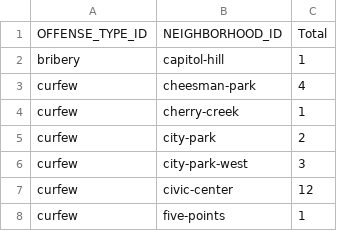
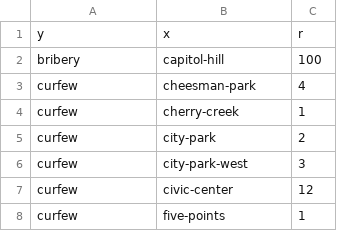
Before and after one commit to rrosztoczy/chartjs_first_project, a CSV file: crime.csv, drawn as a sheet; only a part is shown.

```diff
--- a/crime.csv
+++ b/crime.csv
@@ -1,3 +1,3 @@
-OFFENSE_TYPE_ID,NEIGHBORHOOD_ID,Total
-bribery,capitol-hill,1
+y,x,r
+bribery,capitol-hill,100
 curfew,cheesman-park,4
```
Also changed, not shown: 1 other file.
